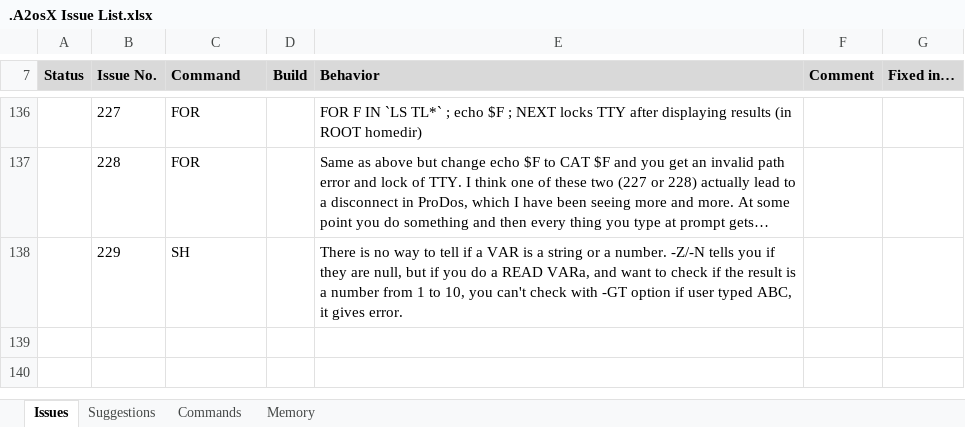
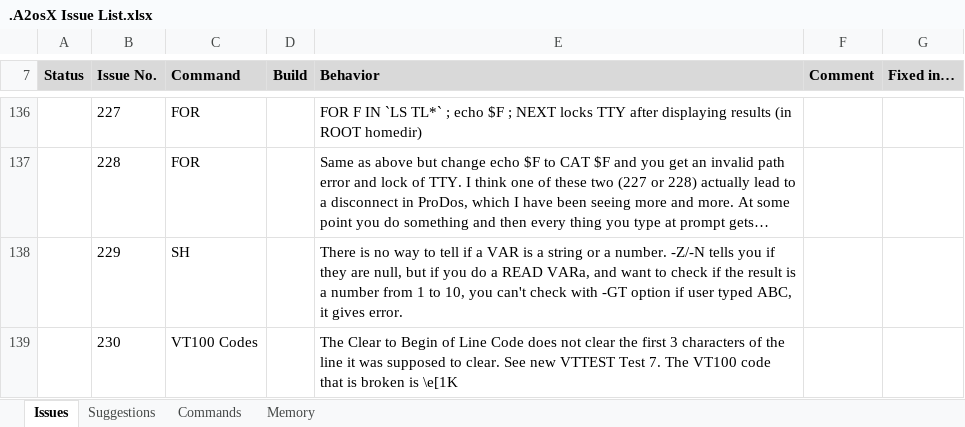
Before and after one commit to A2osX/A2osX, an Excel workbook: .A2osX Issue List.xlsx, sheet Issues, drawn as a sheet; only a part is shown, gaps mark what is left out; long unchanged cells end in …; values as stored, in another font and other column widths than the file's, no borders; the diff names each change by its address in the sheet, - before the commit and + after, or states it on an @@ line.

Commit message:
Updated issue list, updated tests and make with updated tests.  Removed some test files that have been combined into other tests.

```diff
--- a/.A2osX Issue List.xlsx (sheet Issues)
+++ b/.A2osX Issue List.xlsx (sheet Issues)
+row 139:  | 230 | VT100 Codes |  | The Clear to Begin of Line Code does not clear the first 3 characters of the line it was supposed to clear. See new VTTEST Test 7. The VT100 code that is broken is \e[1K
```
Also changed, not shown: 8 other files.
